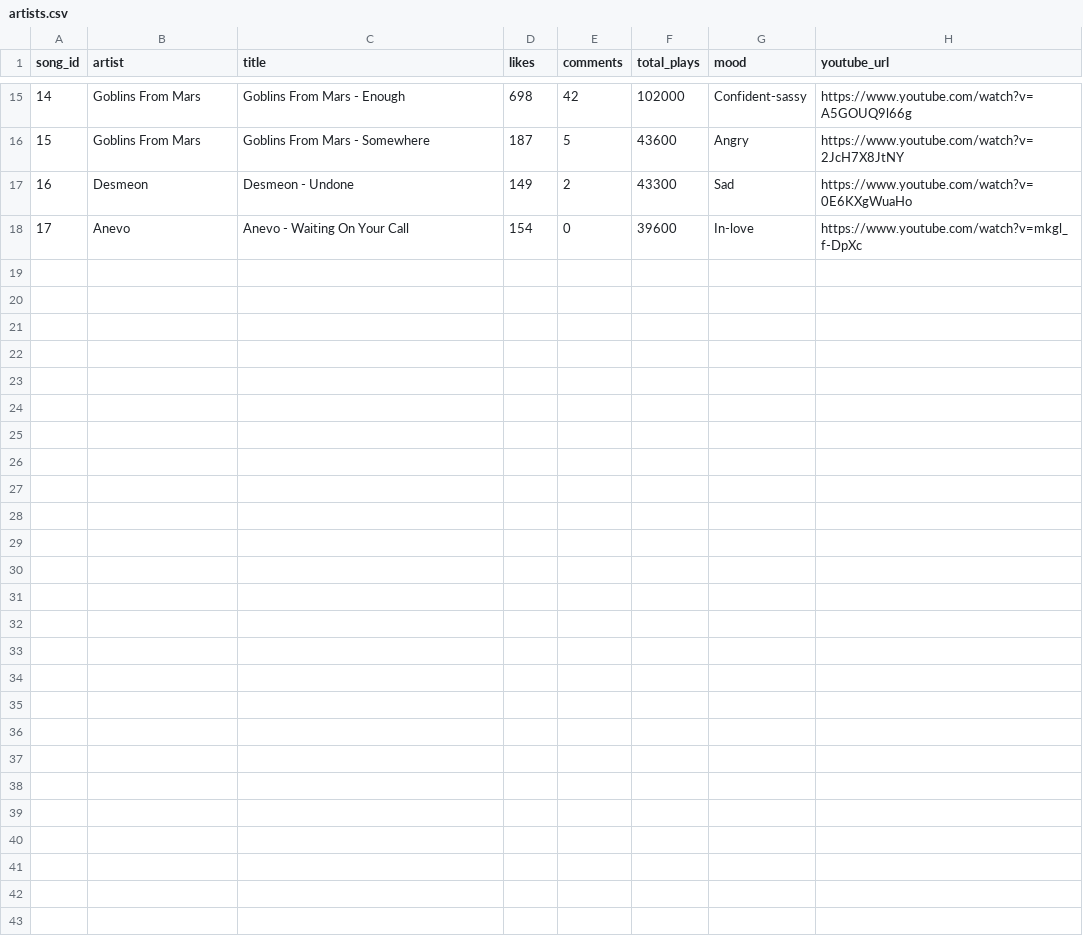
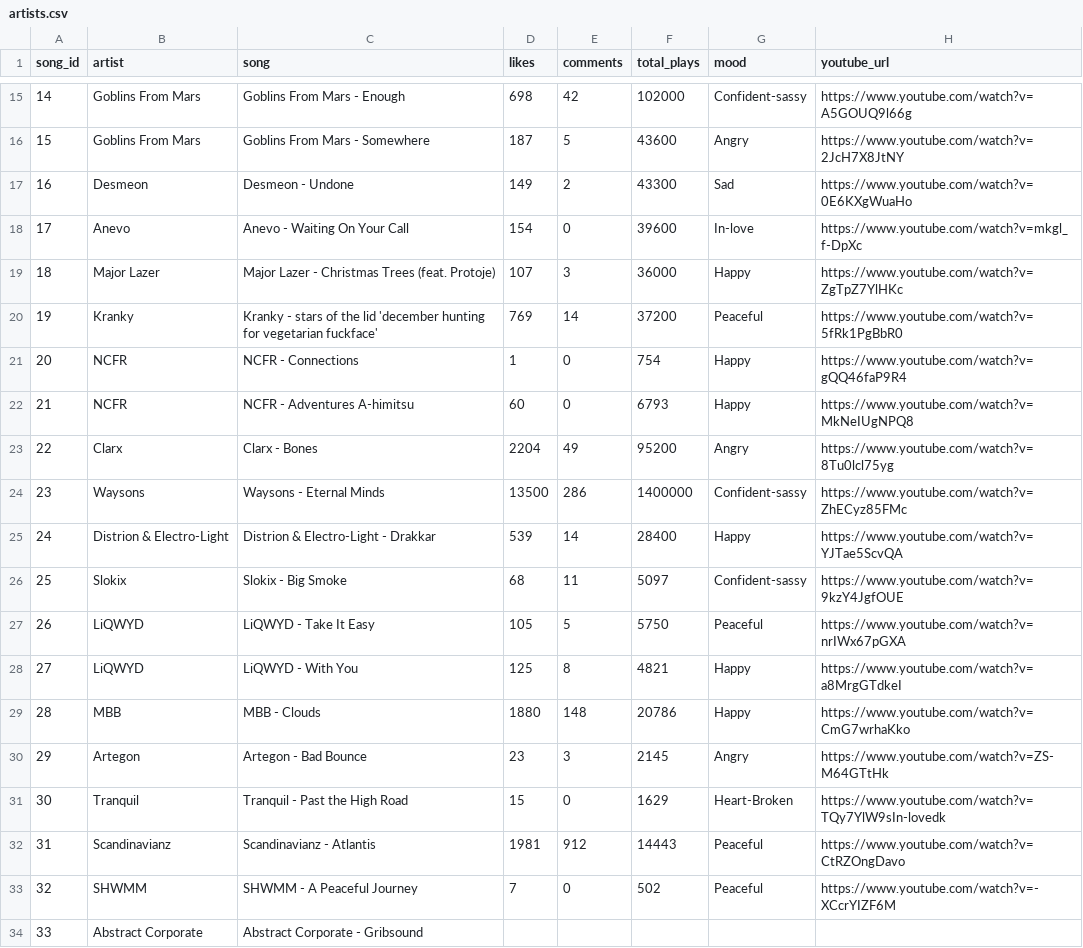
Before and after one commit to Captmoonshot/moodybeats_data, a CSV file: artists.csv, drawn as a sheet; only a part is shown, gaps mark what is left out; the diff names each change by its address in the sheet, - before the commit and + after, or states it on an @@ line.

Commit message:
updated

```diff
--- a/artists.csv
+++ b/artists.csv
-C1: title
+C1: song
+row 19: 18 | Major Lazer | Major Lazer - Christmas Trees (feat. Protoje) | 107 | 3 | 36000 | Happy | https://www.youtube.com/watch?v=ZgTpZ7YlHKc
+row 20: 19 | Kranky | Kranky - stars of the lid 'december hunting for vegetarian fuckface' | 769 | 14 | 37200 | Peaceful | https://www.youtube.com/watch?v=5fRk1PgBbR0
+row 21: 20 | NCFR | NCFR - Connections | 1 | 0 | 754 | Happy | https://www.youtube.com/watch?v=gQQ46faP9R4
+row 22: 21 | NCFR | NCFR - Adventures A-himitsu | 60 | 0 | 6793 | Happy | https://www.youtube.com/watch?v=MkNeIUgNPQ8
+row 23: 22 | Clarx | Clarx - Bones | 2204 | 49 | 95200 | Angry | https://www.youtube.com/watch?v=8Tu0lcl75yg
+row 24: 23 | Waysons | Waysons - Eternal Minds | 13500 | 286 | 1400000 | Confident-sassy | https://www.youtube.com/watch?v=ZhECyz85FMc
+row 25: 24 | Distrion & Electro-Light | Distrion & Electro-Light - Drakkar | 539 | 14 | 28400 | Happy | https://www.youtube.com/watch?v=YJTae5ScvQA
+row 26: 25 | Slokix | Slokix - Big Smoke | 68 | 11 | 5097 | Confident-sassy | https://www.youtube.com/watch?v=9kzY4JgfOUE
+row 27: 26 | LiQWYD | LiQWYD - Take It Easy | 105 | 5 | 5750 | Peaceful | https://www.youtube.com/watch?v=nrIWx67pGXA
+row 28: 27 | LiQWYD | LiQWYD - With You | 125 | 8 | 4821 | Happy | https://www.youtube.com/watch?v=a8MrgGTdkeI
+row 29: 28 | MBB | MBB - Clouds | 1880 | 148 | 20786 | Happy | https://www.youtube.com/watch?v=CmG7wrhaKko
+row 30: 29 | Artegon | Artegon - Bad Bounce | 23 | 3 | 2145 | Angry | https://www.youtube.com/watch?v=ZS-M64GTtHk
+row 31: 30 | Tranquil | Tranquil - Past the High Road | 15 | 0 | 1629 | Heart-Broken | https://www.youtube.com/watch?v=TQy7YlW9sIn-lovedk
+row 32: 31 | Scandinavianz | Scandinavianz - Atlantis | 1981 | 912 | 14443 | Peaceful | https://www.youtube.com/watch?v=CtRZOngDavo
+row 33: 32 | SHWMM | SHWMM - A Peaceful Journey | 7 | 0 | 502 | Peaceful | https://www.youtube.com/watch?v=-XCcrYIZF6M
+row 34: 33 | Abstract Corporate | Abstract Corporate - Gribsound
```
